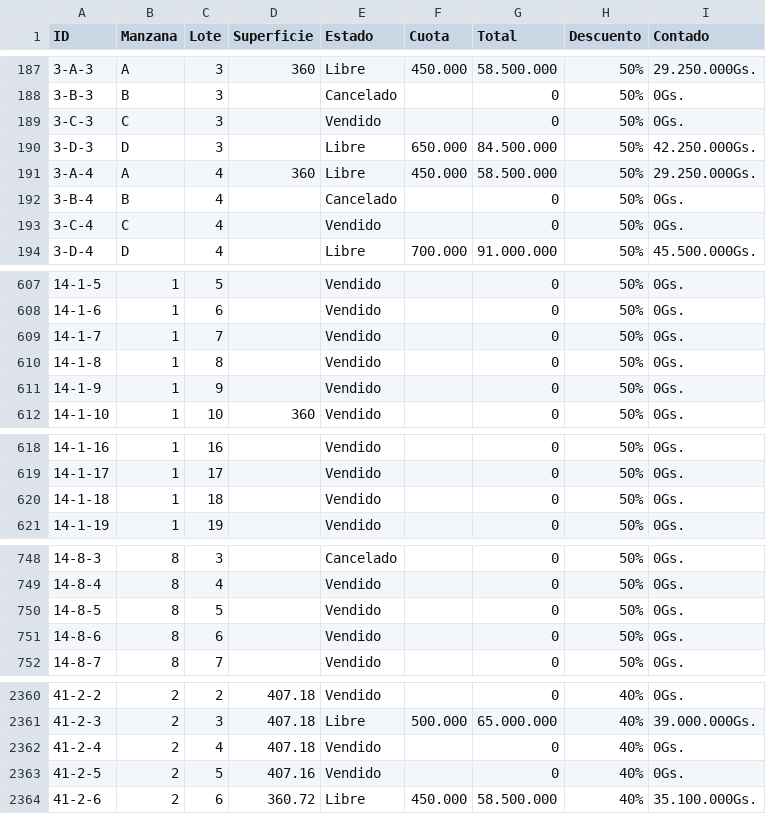
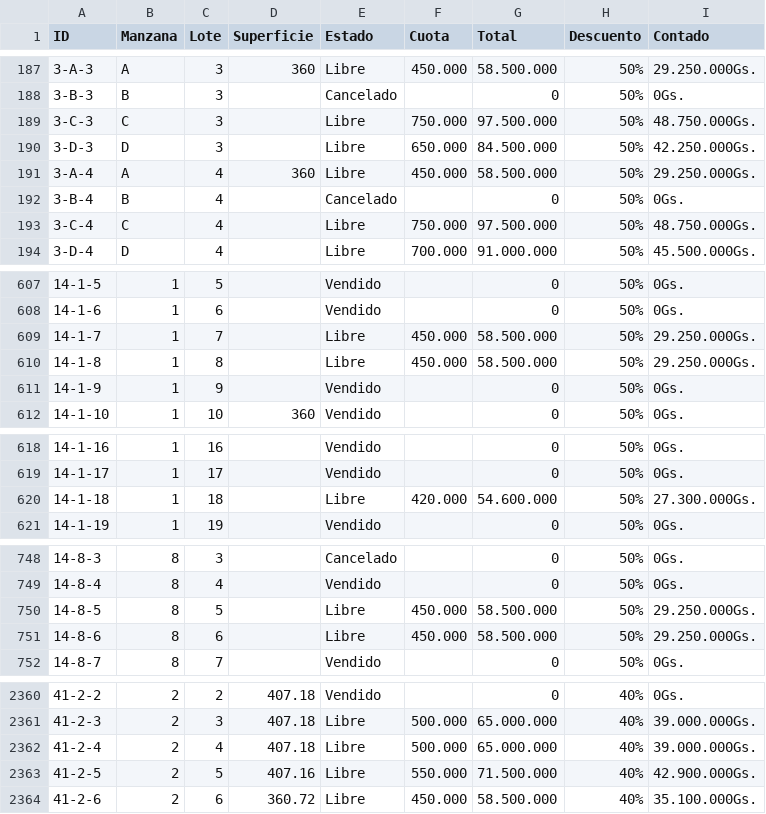
Before and after one commit to PPIWEB/PPIWEB, a CSV file: layers/PPI_TABLA.csv, drawn as a sheet; only a part is shown, gaps mark what is left out; the diff covers the shown part only.

Commit message:
Update from Mobile/Sheets (Columns A-I only)

```diff
--- a/layers/PPI_TABLA.csv
+++ b/layers/PPI_TABLA.csv
@@ -191,3 +191,3 @@ ID,Manzana,Lote,Superficie,Estado,Cuota,Total,Descuento,Contado
 3-B-3,B,3,,Cancelado,,0,50%,0Gs.
-3-C-3,C,3,,Vendido,,0,50%,0Gs.
+3-C-3,C,3,,Libre,750.000,97.500.000,50%,48.750.000Gs.
 3-D-3,D,3,,Libre,650.000,84.500.000,50%,42.250.000Gs.
@@ -195,3 +195,3 @@ ID,Manzana,Lote,Superficie,Estado,Cuota,Total,Descuento,Contado
 3-B-4,B,4,,Cancelado,,0,50%,0Gs.
-3-C-4,C,4,,Vendido,,0,50%,0Gs.
+3-C-4,C,4,,Libre,750.000,97.500.000,50%,48.750.000Gs.
 3-D-4,D,4,,Libre,700.000,91.000.000,50%,45.500.000Gs.
@@ -621,4 +621,4 @@ ID,Manzana,Lote,Superficie,Estado,Cuota,Total,Descuento,Contado
 14-1-6,1,6,,Vendido,,0,50%,0Gs.
-14-1-7,1,7,,Vendido,,0,50%,0Gs.
-14-1-8,1,8,,Vendido,,0,50%,0Gs.
+14-1-7,1,7,,Libre,450.000,58.500.000,50%,29.250.000Gs.
+14-1-8,1,8,,Libre,450.000,58.500.000,50%,29.250.000Gs.
 14-1-9,1,9,,Vendido,,0,50%,0Gs.
@@ -632,3 +632,3 @@ ID,Manzana,Lote,Superficie,Estado,Cuota,Total,Descuento,Contado
 14-1-17,1,17,,Vendido,,0,50%,0Gs.
-14-1-18,1,18,,Vendido,,0,50%,0Gs.
+14-1-18,1,18,,Libre,420.000,54.600.000,50%,27.300.000Gs.
 14-1-19,1,19,,Vendido,,0,50%,0Gs.
@@ -762,4 +762,4 @@ ID,Manzana,Lote,Superficie,Estado,Cuota,Total,Descuento,Contado
 14-8-4,8,4,,Vendido,,0,50%,0Gs.
-14-8-5,8,5,,Vendido,,0,50%,0Gs.
-14-8-6,8,6,,Vendido,,0,50%,0Gs.
+14-8-5,8,5,,Libre,450.000,58.500.000,50%,29.250.000Gs.
+14-8-6,8,6,,Libre,450.000,58.500.000,50%,29.250.000Gs.
 14-8-7,8,7,,Vendido,,0,50%,0Gs.
@@ -2400,4 +2400,4 @@ ID,Manzana,Lote,Superficie,Estado,Cuota,Total,Descuento,Contado
 41-2-3,2,3,407.18,Libre,500.000,65.000.000,40%,39.000.000Gs.
-41-2-4,2,4,407.18,Vendido,,0,40%,0Gs.
-41-2-5,2,5,407.16,Vendido,,0,40%,0Gs.
+41-2-4,2,4,407.18,Libre,500.000,65.000.000,40%,39.000.000Gs.
+41-2-5,2,5,407.16,Libre,550.000,71.500.000,40%,42.900.000Gs.
 41-2-6,2,6,360.72,Libre,450.000,58.500.000,40%,35.100.000Gs.
```
Also changed, not shown: 22 edited cells elsewhere in this file.
